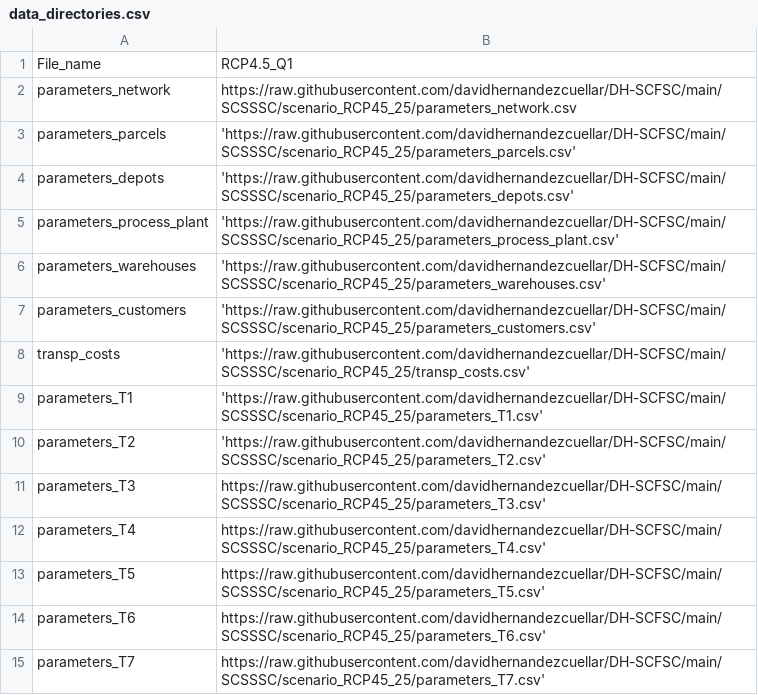
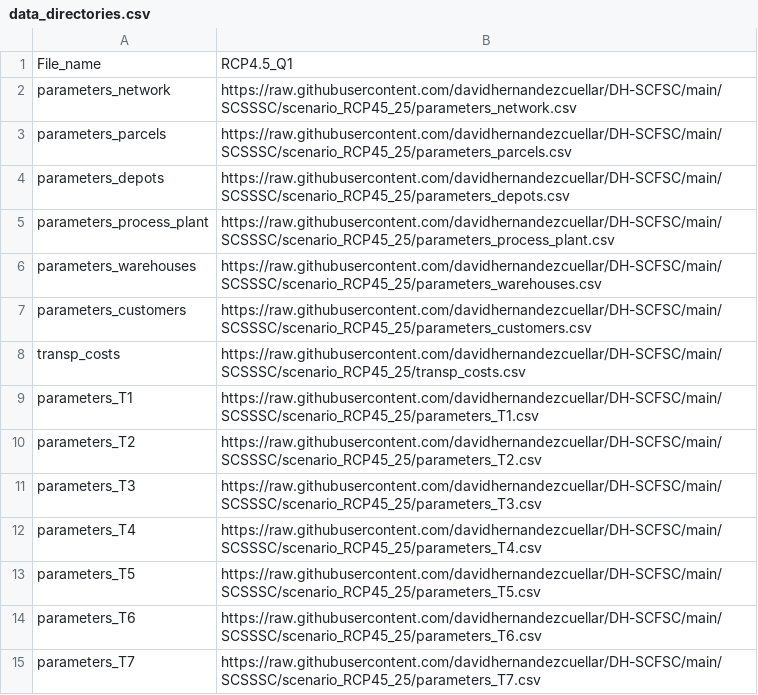
Before and after one commit to davidhernandezcuellar/DA-SCFSC, a CSV file: SCSSSC/data_directories.csv, drawn as a sheet.

Commit message:
Add files via upload

```diff
--- a/SCSSSC/data_directories.csv
+++ b/SCSSSC/data_directories.csv
@@ -2,14 +2,14 @@ File_name,RCP4.5_Q1
 parameters_network,https://raw.githubusercontent.com/davidhernandezcuellar/DH-SCFSC/main/SCSSSC/scenario_RCP45_25/parameters_network.csv
-parameters_parcels,'https://raw.githubusercontent.com/davidhernandezcuellar/DH-SCFSC/main/SCSSSC/scenario_RCP45_25/parameters_parcels.csv'
-parameters_depots,'https://raw.githubusercontent.com/davidhernandezcuellar/DH-SCFSC/main/SCSSSC/scenario_RCP45_25/parameters_depots.csv'
-parameters_process_plant,'https://raw.githubusercontent.com/davidhernandezcuellar/DH-SCFSC/main/SCSSSC/scenario_RCP45_25/parameters_process_plant.csv'
-parameters_warehouses,'https://raw.githubusercontent.com/davidhernandezcuellar/DH-SCFSC/main/SCSSSC/scenario_RCP45_25/parameters_warehouses.csv'
-parameters_customers,'https://raw.githubusercontent.com/davidhernandezcuellar/DH-SCFSC/main/SCSSSC/scenario_RCP45_25/parameters_customers.csv'
-transp_costs,'https://raw.githubusercontent.com/davidhernandezcuellar/DH-SCFSC/main/SCSSSC/scenario_RCP45_25/transp_costs.csv'
-parameters_T1,'https://raw.githubusercontent.com/davidhernandezcuellar/DH-SCFSC/main/SCSSSC/scenario_RCP45_25/parameters_T1.csv'
-parameters_T2,'https://raw.githubusercontent.com/davidhernandezcuellar/DH-SCFSC/main/SCSSSC/scenario_RCP45_25/parameters_T2.csv'
-parameters_T3,https://raw.githubusercontent.com/davidhernandezcuellar/DH-SCFSC/main/SCSSSC/scenario_RCP45_25/parameters_T3.csv'
-parameters_T4,https://raw.githubusercontent.com/davidhernandezcuellar/DH-SCFSC/main/SCSSSC/scenario_RCP45_25/parameters_T4.csv'
-parameters_T5,https://raw.githubusercontent.com/davidhernandezcuellar/DH-SCFSC/main/SCSSSC/scenario_RCP45_25/parameters_T5.csv'
-parameters_T6,https://raw.githubusercontent.com/davidhernandezcuellar/DH-SCFSC/main/SCSSSC/scenario_RCP45_25/parameters_T6.csv'
-parameters_T7,https://raw.githubusercontent.com/davidhernandezcuellar/DH-SCFSC/main/SCSSSC/scenario_RCP45_25/parameters_T7.csv'
+parameters_parcels,https://raw.githubusercontent.com/davidhernandezcuellar/DH-SCFSC/main/SCSSSC/scenario_RCP45_25/parameters_parcels.csv
+parameters_depots,https://raw.githubusercontent.com/davidhernandezcuellar/DH-SCFSC/main/SCSSSC/scenario_RCP45_25/parameters_depots.csv
+parameters_process_plant,https://raw.githubusercontent.com/davidhernandezcuellar/DH-SCFSC/main/SCSSSC/scenario_RCP45_25/parameters_process_plant.csv
+parameters_warehouses,https://raw.githubusercontent.com/davidhernandezcuellar/DH-SCFSC/main/SCSSSC/scenario_RCP45_25/parameters_warehouses.csv
+parameters_customers,https://raw.githubusercontent.com/davidhernandezcuellar/DH-SCFSC/main/SCSSSC/scenario_RCP45_25/parameters_customers.csv
+transp_costs,https://raw.githubusercontent.com/davidhernandezcuellar/DH-SCFSC/main/SCSSSC/scenario_RCP45_25/transp_costs.csv
+parameters_T1,https://raw.githubusercontent.com/davidhernandezcuellar/DH-SCFSC/main/SCSSSC/scenario_RCP45_25/parameters_T1.csv
+parameters_T2,https://raw.githubusercontent.com/davidhernandezcuellar/DH-SCFSC/main/SCSSSC/scenario_RCP45_25/parameters_T2.csv
+parameters_T3,https://raw.githubusercontent.com/davidhernandezcuellar/DH-SCFSC/main/SCSSSC/scenario_RCP45_25/parameters_T3.csv
+parameters_T4,https://raw.githubusercontent.com/davidhernandezcuellar/DH-SCFSC/main/SCSSSC/scenario_RCP45_25/parameters_T4.csv
+parameters_T5,https://raw.githubusercontent.com/davidhernandezcuellar/DH-SCFSC/main/SCSSSC/scenario_RCP45_25/parameters_T5.csv
+parameters_T6,https://raw.githubusercontent.com/davidhernandezcuellar/DH-SCFSC/main/SCSSSC/scenario_RCP45_25/parameters_T6.csv
+parameters_T7,https://raw.githubusercontent.com/davidhernandezcuellar/DH-SCFSC/main/SCSSSC/scenario_RCP45_25/parameters_T7.csv
```
